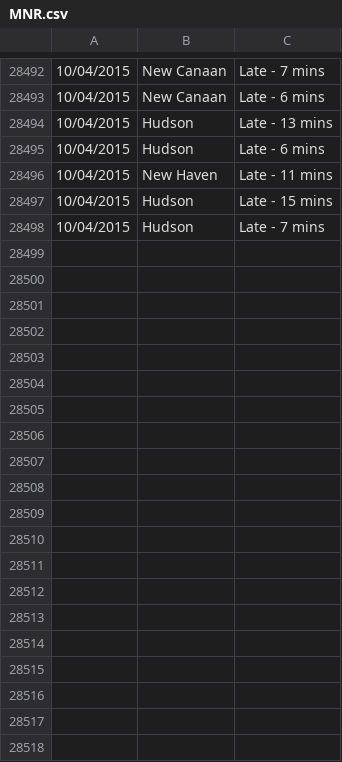
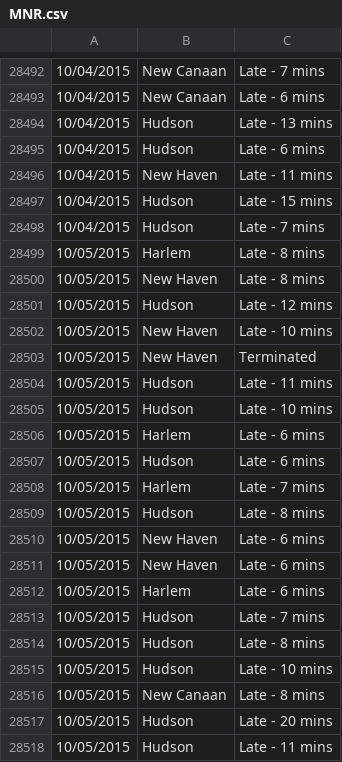
Before and after one commit to brady015/MNR_LIRR_DELAYS, a CSV file: raw_data/MNR.csv, drawn as a sheet; only a part is shown, gaps mark what is left out; the diff covers the shown part only.

```diff
--- a/raw_data/MNR.csv
+++ b/raw_data/MNR.csv
@@ -28498 +28498,21 @@
 10/04/2015,Hudson,Late - 7 mins
+10/05/2015,Harlem,Late - 8 mins
+10/05/2015,New Haven,Late - 8 mins
+10/05/2015,Hudson,Late - 12 mins
+10/05/2015,New Haven,Late - 10 mins
+10/05/2015,New Haven,Terminated
+10/05/2015,Hudson,Late - 11 mins
+10/05/2015,Hudson,Late - 10 mins
+10/05/2015,Harlem,Late - 6 mins
+10/05/2015,Hudson,Late - 6 mins
+10/05/2015,Harlem,Late - 7 mins
+10/05/2015,Hudson,Late - 8 mins
+10/05/2015,New Haven,Late - 6 mins
+10/05/2015,New Haven,Late - 6 mins
+10/05/2015,Harlem,Late - 6 mins
+10/05/2015,Hudson,Late - 7 mins
+10/05/2015,Hudson,Late - 8 mins
+10/05/2015,Hudson,Late - 10 mins
+10/05/2015,New Canaan,Late - 8 mins
+10/05/2015,Hudson,Late - 20 mins
+10/05/2015,Hudson,Late - 11 mins
```
Also changed, not shown: 15 added rows elsewhere in this file, MNR/MNR_Delayed_Canceled_Trains.csv, 1 other file.
